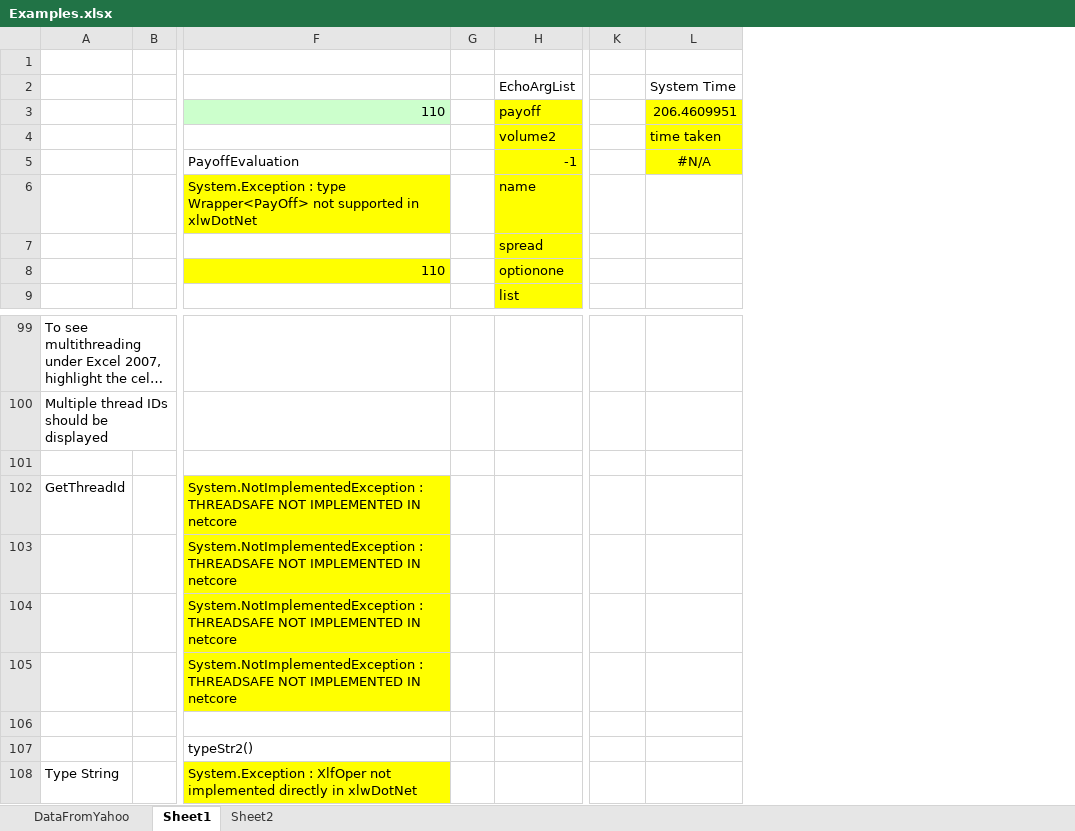
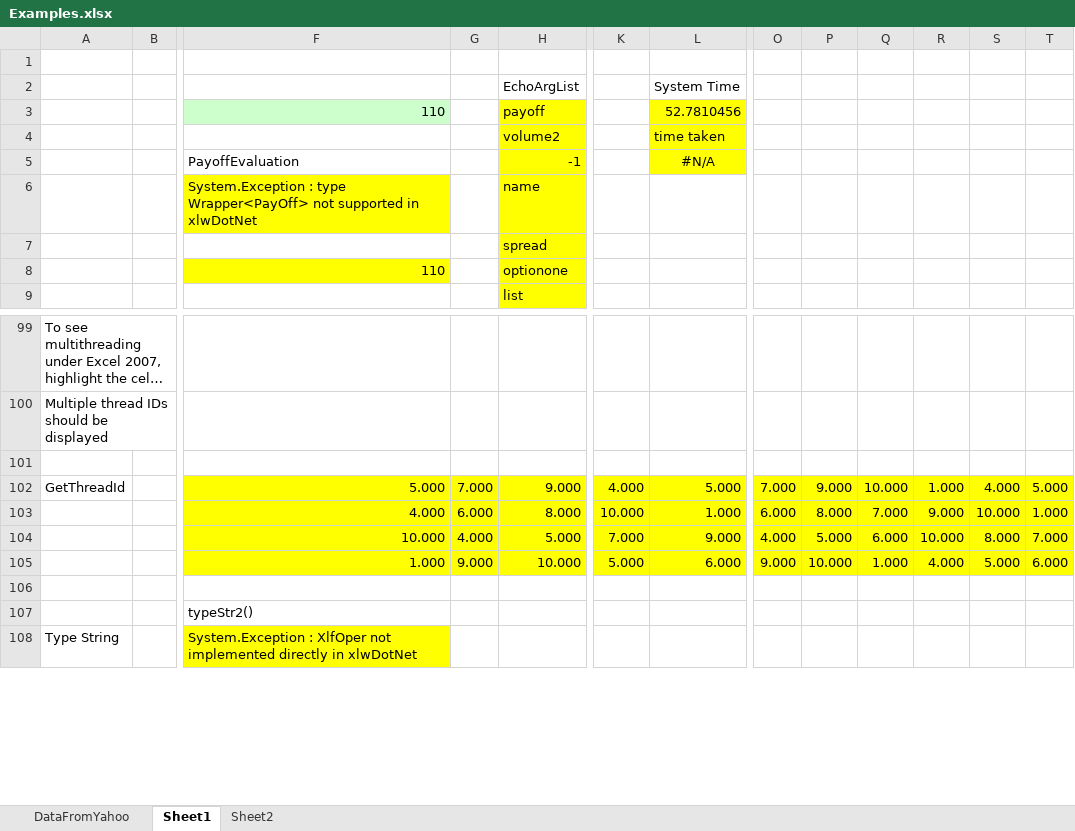
Before and after one commit to xlw/xlwDotNet-Examples, an Excel workbook: StartHereExample/Examples.xlsx, sheet Sheet1, drawn as a sheet; only a part is shown, gaps mark what is left out; long unchanged cells end in …; values as stored, in another font and other column widths than the file's, no borders; removed rows and columns are numbered as before the commit, all else as after; rows hold the shown columns only; the diff names each change by its address in the sheet, - before the commit and + after, or states it on an @@ line.

Commit message:
GetThread function needs to be fixed. Not working for .NET 5

```diff
--- a/StartHereExample/Examples.xlsx (sheet Sheet1)
+++ b/StartHereExample/Examples.xlsx (sheet Sheet1)
-column G, empty
+column G, empty
+column O, empty
+column P, empty
+column Q, empty
+column R, empty
+column S, empty
+column T, empty
-L3: 206.4609951
+L3: 52.7810456
-row 102: GetThreadId |  | System.NotImplementedException : THREADSAFE NOT IMPLEMENTED IN netcore
-row 103:  |  | System.NotImplementedException : THREADSAFE NOT IMPLEMENTED IN netcore
-row 104:  |  | System.NotImplementedException : THREADSAFE NOT IMPLEMENTED IN netcore
-row 105:  |  | System.NotImplementedException : THREADSAFE NOT IMPLEMENTED IN netcore
+row 102: GetThreadId |  | 5.000 | 7.000 | 9.000 | 4.000 | 5.000 | 7.000 | 9.000 | 10.000 | 1.000 | 4.000 | 5.000
+row 103:  |  | 4.000 | 6.000 | 8.000 | 10.000 | 1.000 | 6.000 | 8.000 | 7.000 | 9.000 | 10.000 | 1.000
+row 104:  |  | 10.000 | 4.000 | 5.000 | 7.000 | 9.000 | 4.000 | 5.000 | 6.000 | 10.000 | 8.000 | 7.000
+row 105:  |  | 1.000 | 9.000 | 10.000 | 5.000 | 6.000 | 9.000 | 10.000 | 1.000 | 4.000 | 5.000 | 6.000
```
Also changed, not shown: sheet DataFromYahoo, 2 other files.
